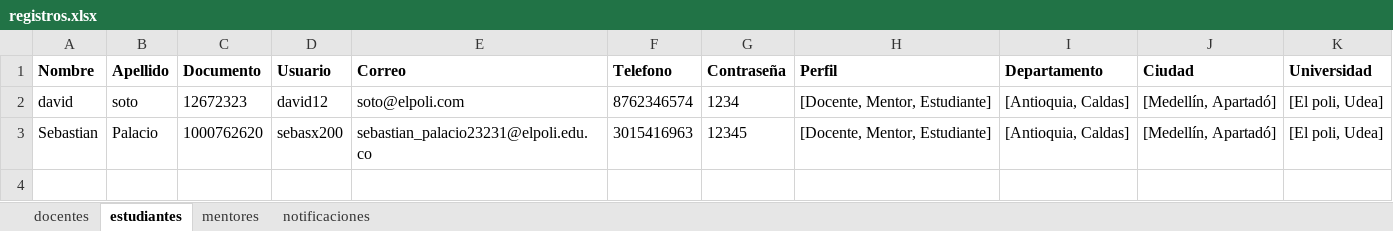
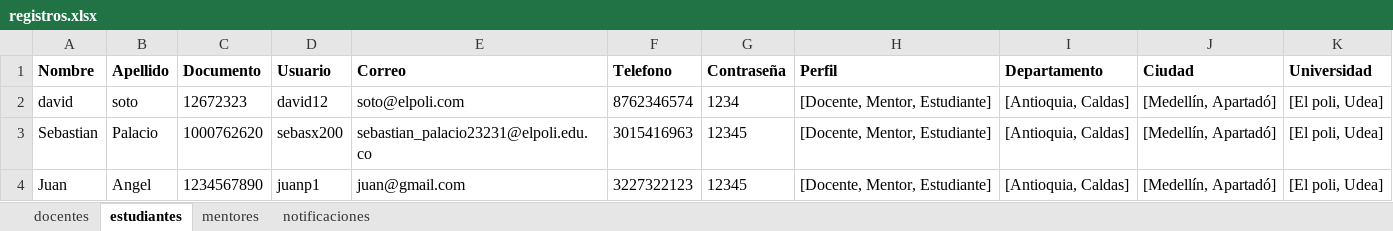
Before and after one commit to sebasx200/PPI_ConexionU, an Excel workbook: src/main/resources/datos/registros.xlsx, sheet estudiantes, drawn as a sheet; values as stored, in another font and other column widths than the file's, no borders; the diff names each change by its address in the sheet, - before the commit and + after, or states it on an @@ line.

Commit message:
Se modifica el diseño, fondo de pantalla, botones y se arregla el registro de docentes Se arregla el diseño de inicio de sesión

```diff
--- a/src/main/resources/datos/registros.xlsx (sheet estudiantes)
+++ b/src/main/resources/datos/registros.xlsx (sheet estudiantes)
+row 4: Juan | Angel | 1234567890 | juanp1 | juan@gmail.com | 3227322123 | 12345 | [Docente, Mentor, Estudiante] | [Antioquia, Caldas] | [Medellín, Apartadó] | [El poli, Udea]
```
Also changed, not shown: sheet docentes, 34 other files.
